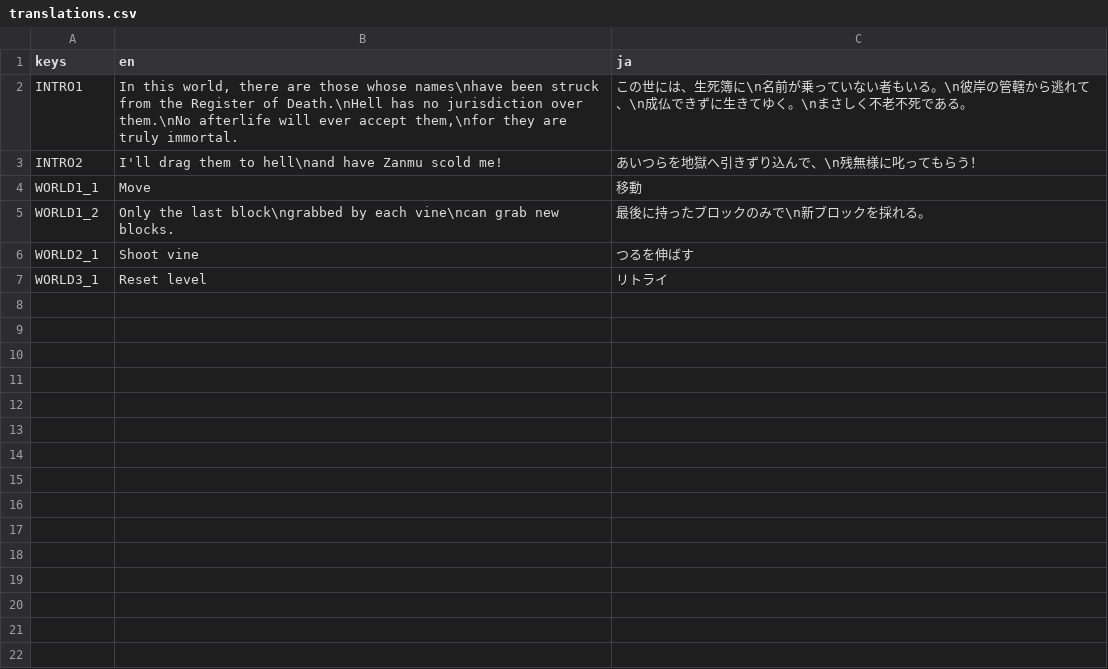
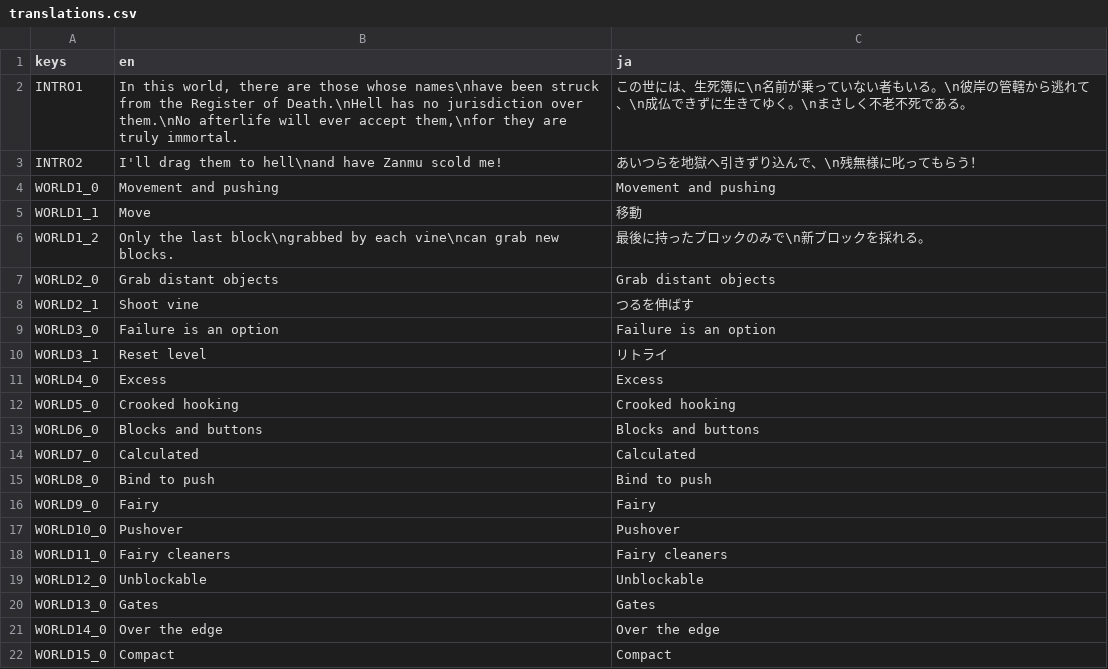
Before and after one commit to hisamigame/thf2024, a CSV file: translations.csv, drawn as a sheet; only a part is shown; the diff covers the shown part only.

```diff
--- a/translations.csv
+++ b/translations.csv
@@ -3,5 +3,20 @@ INTRO1,"In this world, there are those whose names\nhave been struck from the Re
 INTRO2,"I'll drag them to hell\nand have Zanmu scold me!","あいつらを地獄へ引きずり込んで、\n残無様に叱ってもらう！"
+WORLD1_0,Movement and pushing,Movement and pushing
 WORLD1_1,Move,移動
 WORLD1_2,Only the last block\ngrabbed by each vine\ncan grab new blocks.,最後に持ったブロックのみで\n新ブロックを採れる。
+WORLD2_0,Grab distant objects,Grab distant objects
 WORLD2_1,Shoot vine,つるを伸ばす
+WORLD3_0,Failure is an option,Failure is an option
 WORLD3_1,Reset level,リトライ
+WORLD4_0,Excess,Excess
+WORLD5_0,Crooked hooking,Crooked hooking
+WORLD6_0,Blocks and buttons,Blocks and buttons
+WORLD7_0,Calculated,Calculated
+WORLD8_0,Bind to push,Bind to push
+WORLD9_0,Fairy,Fairy
+WORLD10_0,Pushover,Pushover
+WORLD11_0,Fairy cleaners,Fairy cleaners
+WORLD12_0,Unblockable,Unblockable
+WORLD13_0,Gates,Gates
+WORLD14_0,Over the edge,Over the edge
+WORLD15_0,Compact,Compact
```
Also changed, not shown: 12 added rows elsewhere in this file, 38 other files.
